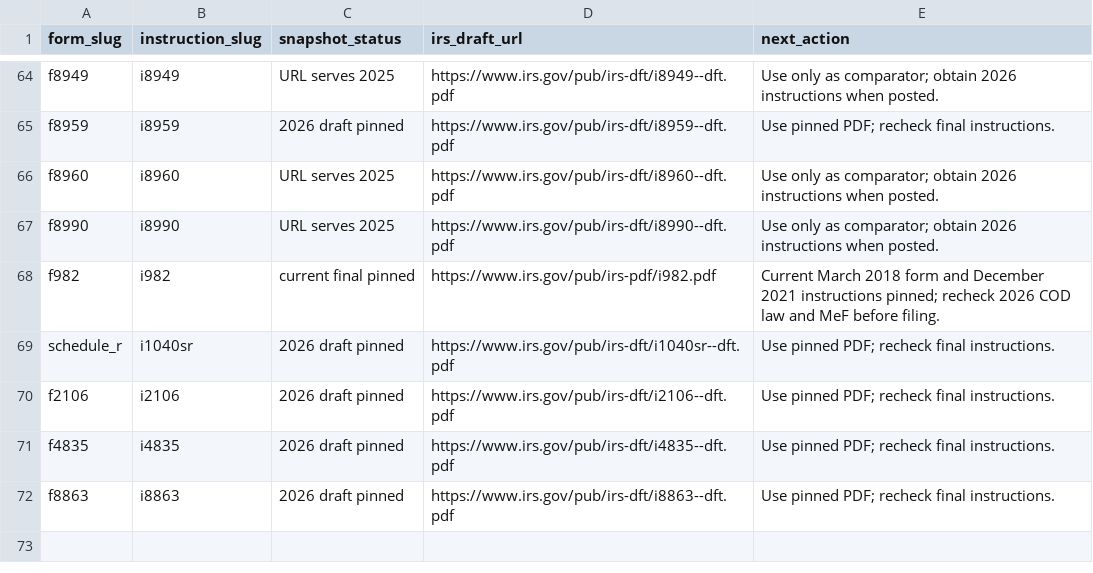
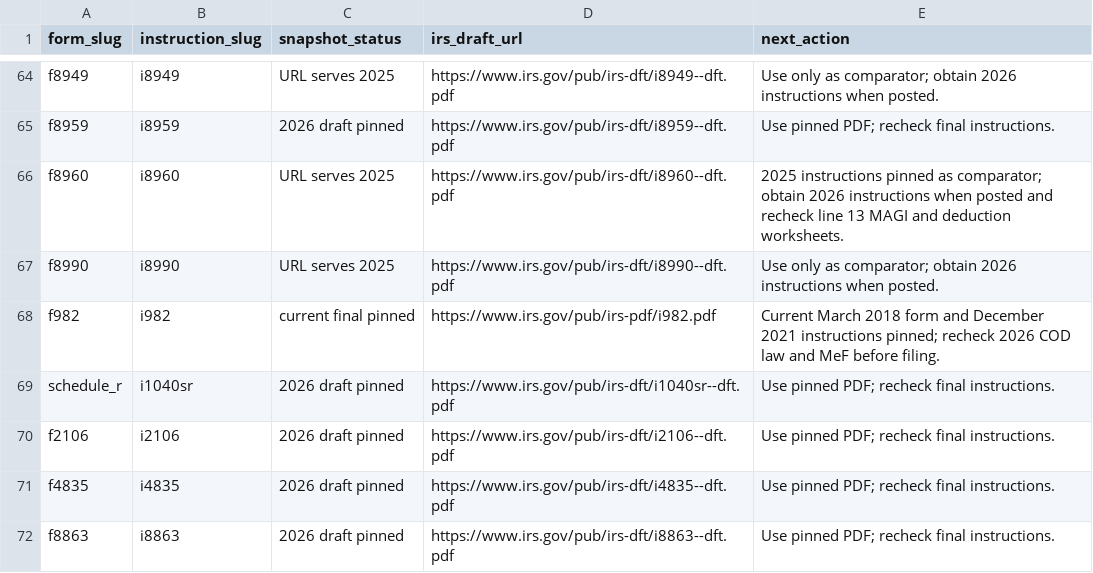
Before and after one commit to filedcom/opentax, a CSV file: docs/ty2026/instruction-coverage.csv, drawn as a sheet; only a part is shown, gaps mark what is left out.

Commit message:
docs(ty2026): map Form 8960 NIIT filing route

```diff
--- a/docs/ty2026/instruction-coverage.csv
+++ b/docs/ty2026/instruction-coverage.csv
@@ -65,3 +65,3 @@ f8949,i8949,URL serves 2025,https://www.irs.gov/pub/irs-dft/i8949--dft.pdf,Use o
 f8959,i8959,2026 draft pinned,https://www.irs.gov/pub/irs-dft/i8959--dft.pdf,Use pinned PDF; recheck final instructions.
-f8960,i8960,URL serves 2025,https://www.irs.gov/pub/irs-dft/i8960--dft.pdf,Use only as comparator; obtain 2026 instructions when posted.
+f8960,i8960,URL serves 2025,https://www.irs.gov/pub/irs-dft/i8960--dft.pdf,2025 instructions pinned as comparator; obtain 2026 instructions when posted and recheck line 13 MAGI and deduction worksheets.
 f8990,i8990,URL serves 2025,https://www.irs.gov/pub/irs-dft/i8990--dft.pdf,Use only as comparator; obtain 2026 instructions when posted.
```
Also changed, not shown: 12 other files.
